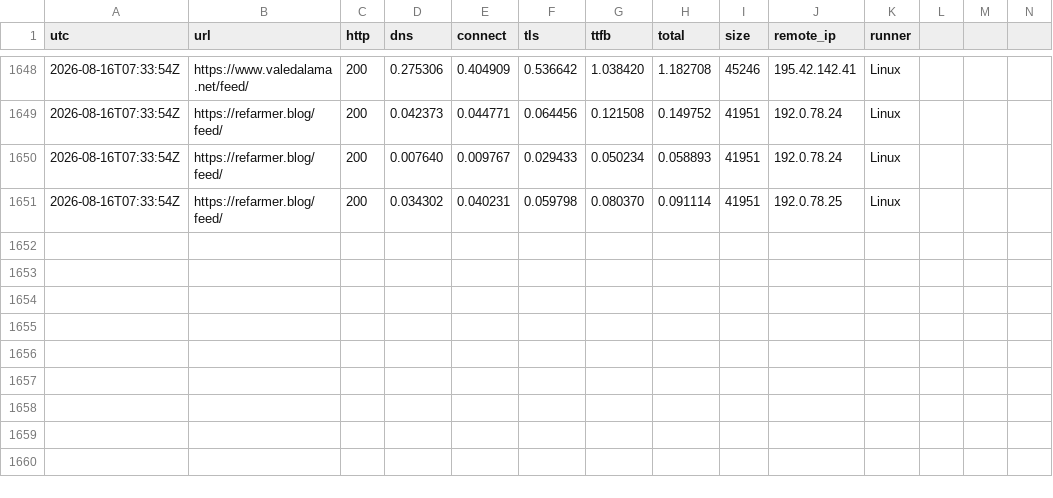
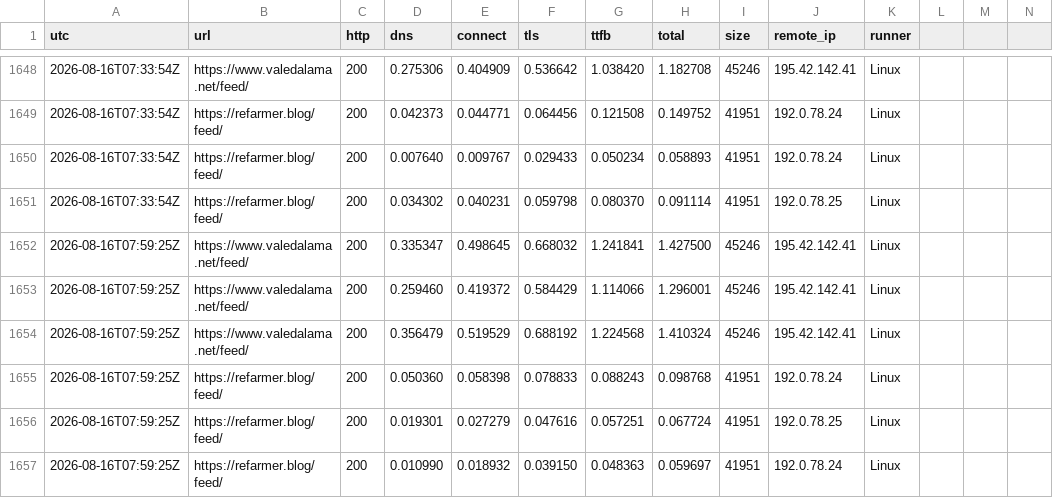
Before and after one commit to ludwa6/feed-watch, a TSV file: log.tsv, drawn as a sheet; only a part is shown, gaps mark what is left out; rows hold the shown columns only; the diff names each change by its address in the sheet, - before the commit and + after, or states it on an @@ line.

Commit message:
probe 2026-08-16T07:59Z

```diff
--- a/log.tsv
+++ b/log.tsv
+row 1652: 2026-08-16T07:59:25Z | https://www.valedalama.net/feed/ | 200 | 0.335347 | 0.498645 | 0.668032 | 1.241841 | 1.427500 | 45246 | 195.42.142.41 | Linux
+row 1653: 2026-08-16T07:59:25Z | https://www.valedalama.net/feed/ | 200 | 0.259460 | 0.419372 | 0.584429 | 1.114066 | 1.296001 | 45246 | 195.42.142.41 | Linux
+row 1654: 2026-08-16T07:59:25Z | https://www.valedalama.net/feed/ | 200 | 0.356479 | 0.519529 | 0.688192 | 1.224568 | 1.410324 | 45246 | 195.42.142.41 | Linux
+row 1655: 2026-08-16T07:59:25Z | https://refarmer.blog/feed/ | 200 | 0.050360 | 0.058398 | 0.078833 | 0.088243 | 0.098768 | 41951 | 192.0.78.24 | Linux
+row 1656: 2026-08-16T07:59:25Z | https://refarmer.blog/feed/ | 200 | 0.019301 | 0.027279 | 0.047616 | 0.057251 | 0.067724 | 41951 | 192.0.78.25 | Linux
+row 1657: 2026-08-16T07:59:25Z | https://refarmer.blog/feed/ | 200 | 0.010990 | 0.018932 | 0.039150 | 0.048363 | 0.059697 | 41951 | 192.0.78.24 | Linux
```
